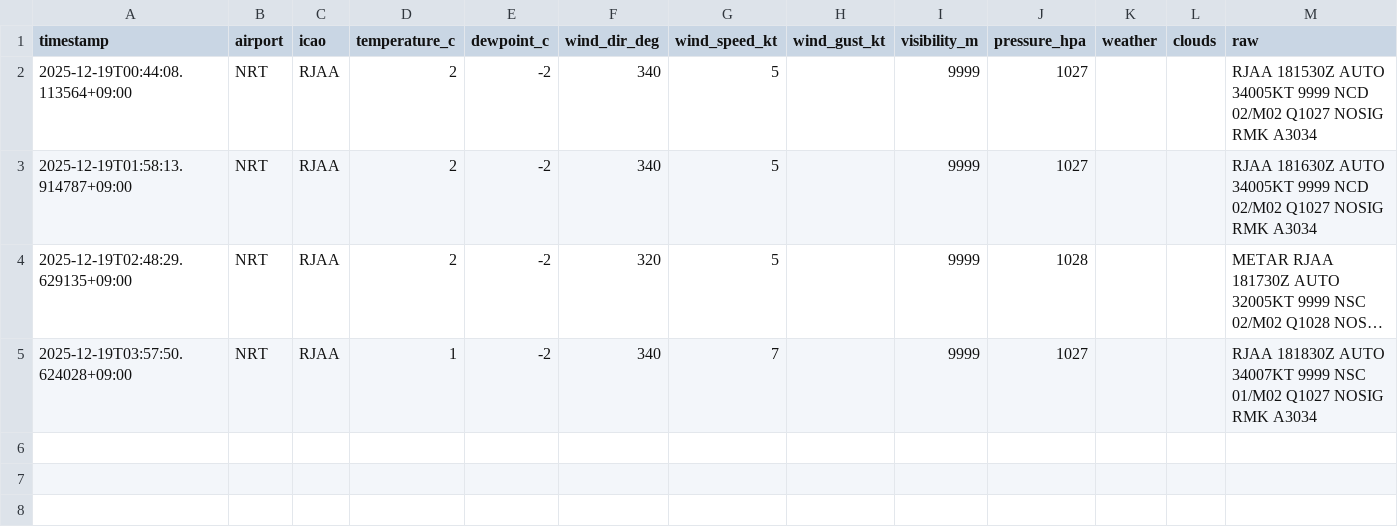
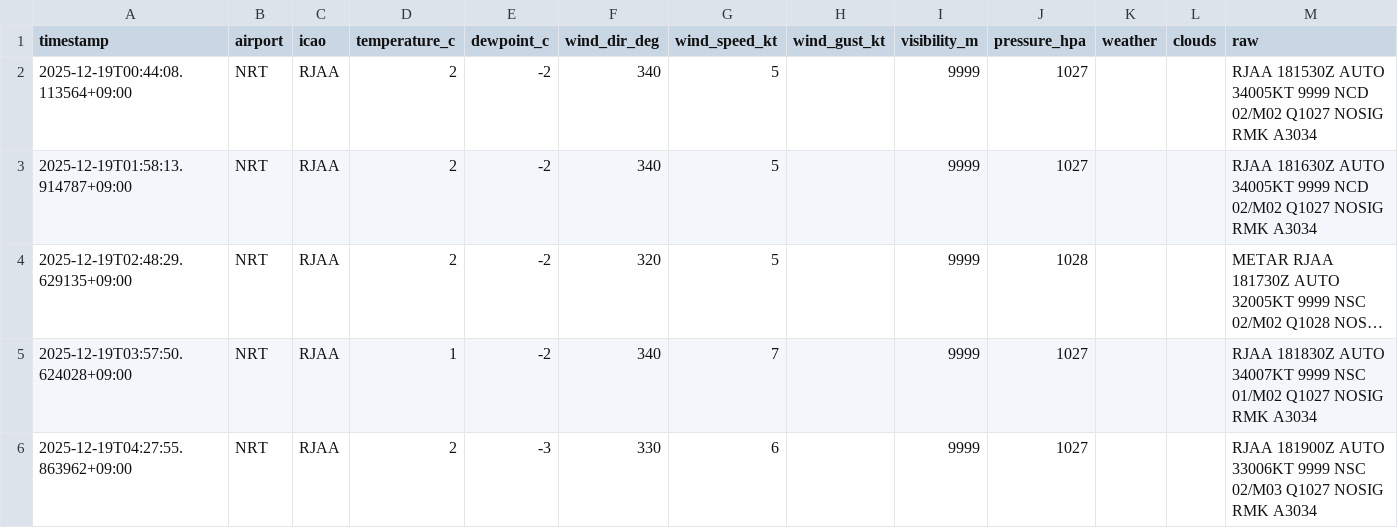
Before and after one commit to sun-1090/MATER-and-TAF, a CSV file: data/NRT/metar_2025-12-19.csv, drawn as a sheet; long unchanged cells end in …; the diff names each change by its address in the sheet, - before the commit and + after, or states it on an @@ line.

```diff
--- a/data/NRT/metar_2025-12-19.csv
+++ b/data/NRT/metar_2025-12-19.csv
+row 6: 2025-12-19T04:27:55.863962+09:00 | NRT | RJAA | 2 | -3 | 330 | 6 |  | 9999 | 1027 |  |  | RJAA 181900Z AUTO 33006KT 9999 NSC 02/M03 Q1027 NOSIG RMK A3034
```
Also changed, not shown: data/DLC/metar_2025-12-19.csv, data/HND/metar_2025-12-19.csv.
